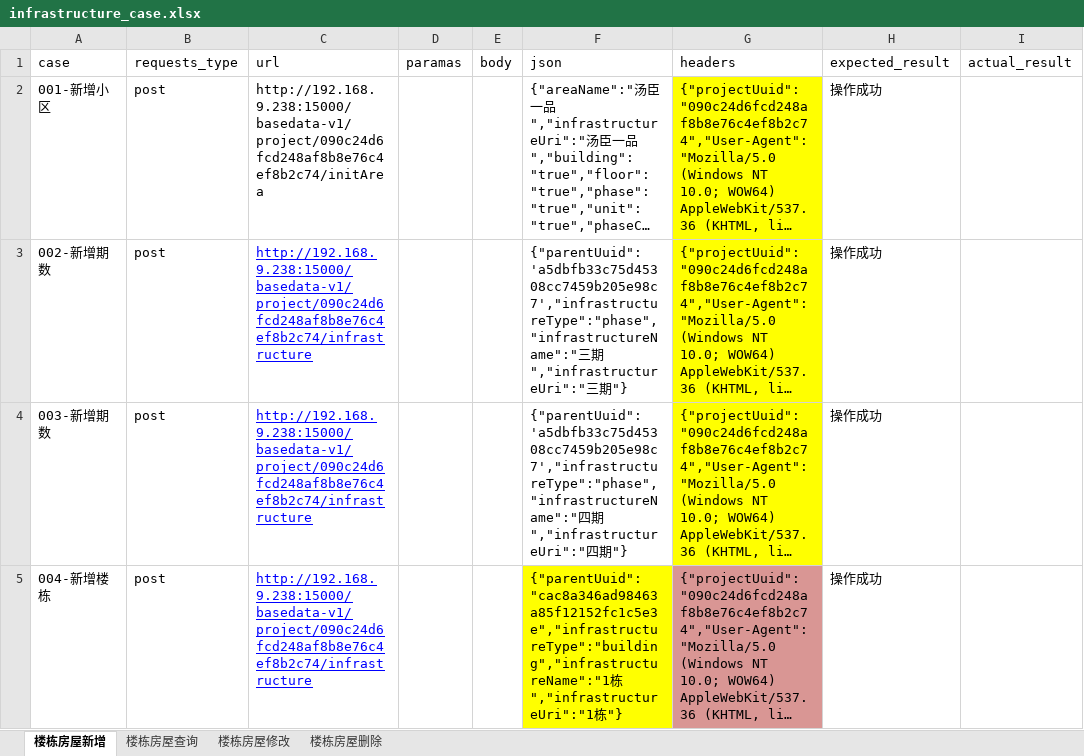
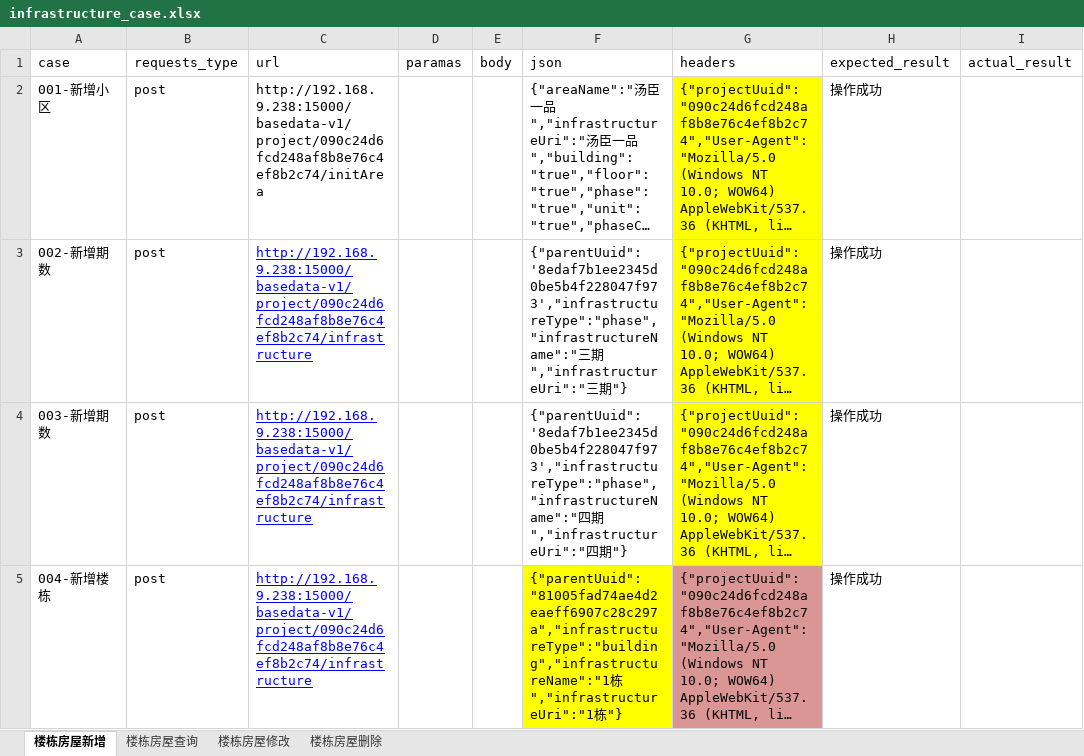
Before and after one commit to Ma-KaiQiang/Auto-interface_test, an Excel workbook: data/infrastructure/infrastructure_case.xlsx, sheet 楼栋房屋新增, drawn as a sheet; only a part is shown; long unchanged cells end in …; values as stored, in another font and other column widths than the file's, no borders; the diff covers the shown part only; the diff names each change by its address in the sheet, - before the commit and + after, or states it on an @@ line.

```diff
--- a/data/infrastructure/infrastructure_case.xlsx (sheet 楼栋房屋新增)
+++ b/data/infrastructure/infrastructure_case.xlsx (sheet 楼栋房屋新增)
-F3 (json): {"parentUuid":'a5dbfb33c75d45308cc7459b205e98c7',"infrastructureType":"phase","infrastructureName":"三期…
+F3 (json): {"parentUuid":'8edaf7b1ee2345d0be5b4f228047f973',"infrastructureType":"phase","infrastructureName":"三期…
-F4 (json): {"parentUuid":'a5dbfb33c75d45308cc7459b205e98c7',"infrastructureType":"phase","infrastructureName":"四期…
+F4 (json): {"parentUuid":'8edaf7b1ee2345d0be5b4f228047f973',"infrastructureType":"phase","infrastructureName":"四期…
-F5 (json): {"parentUuid":"cac8a346ad98463a85f12152fc1c5e3e","infrastructureType":"building","infrastructureName":"1栋","infrastructureUri":"1…
+F5 (json): {"parentUuid":"81005fad74ae4d2eaeff6907c28c297a","infrastructureType":"building","infrastructureName":"1栋","infrastructureUri":"1…
```
Also changed, not shown: 7 edited cells elsewhere in this sheet, sheet 楼栋房屋修改, sheet 楼栋房屋查询, data/infrastructure/infrastructure_uuid.xlsx, 1 other file.
